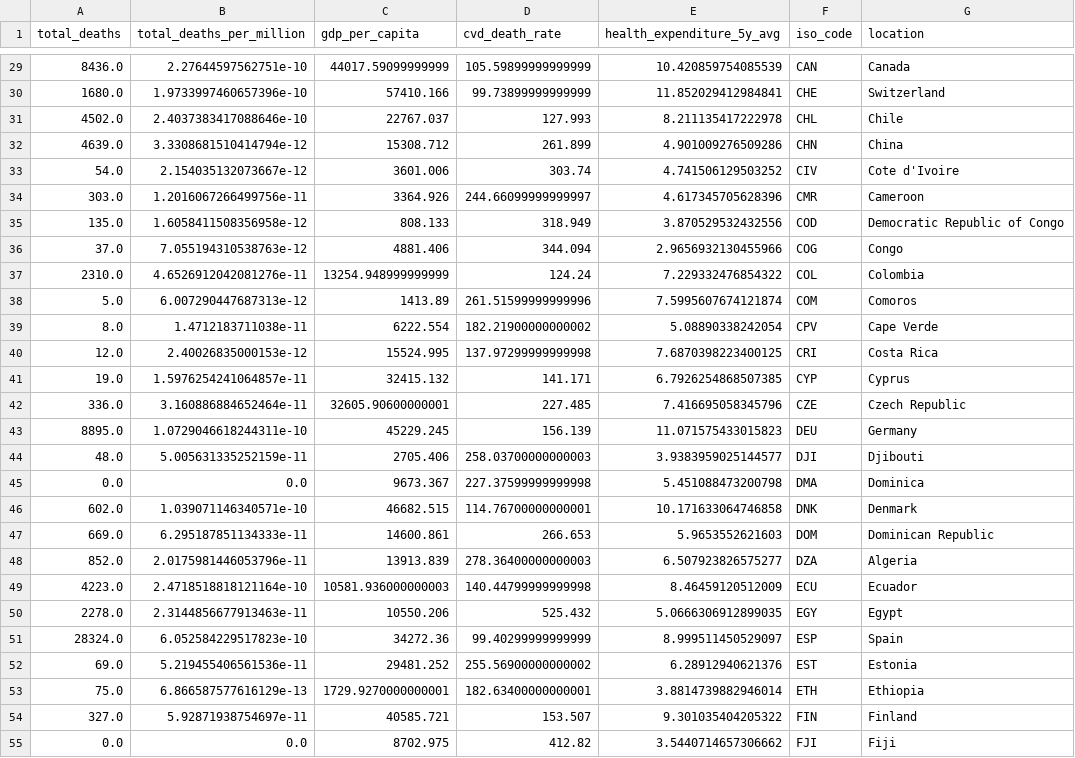
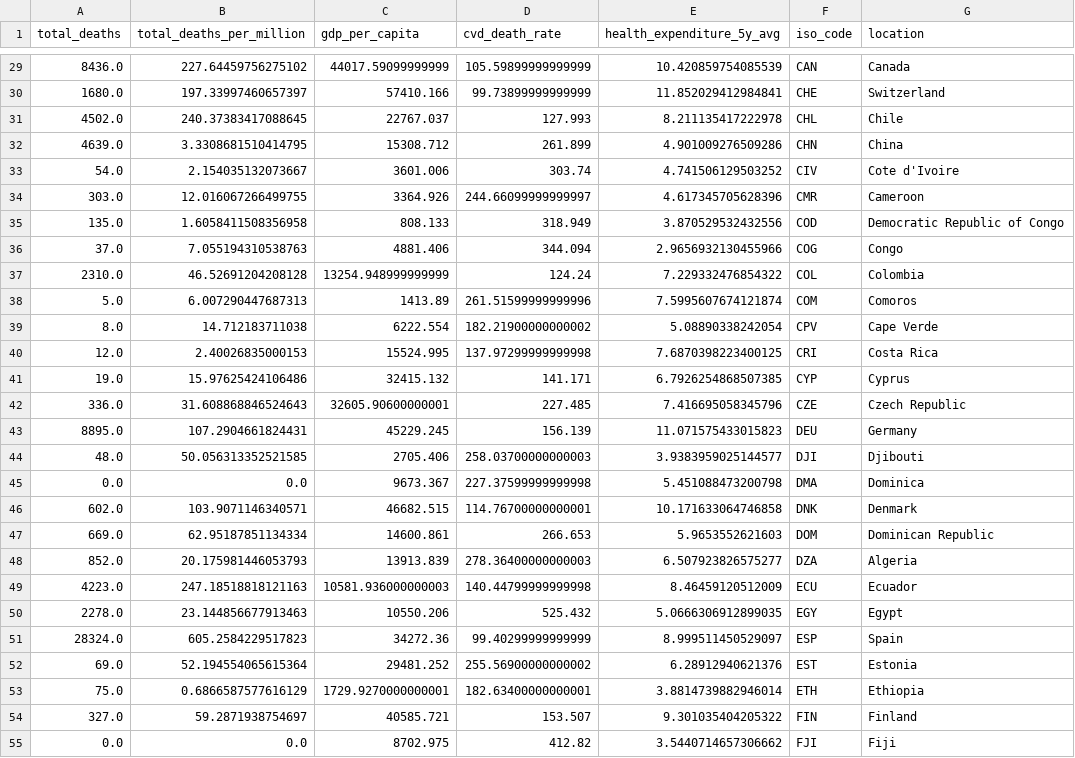
Before and after one commit to WWI17SEB/ml-covid, a CSV file: data/computed/deaths.csv, drawn as a sheet; only a part is shown, gaps mark what is left out; the diff covers the shown part only.

Commit message:
fix mistake in prepare_data_deaths + plot cvd and deaths

```diff
--- a/data/computed/deaths.csv
+++ b/data/computed/deaths.csv
@@ -29,27 +29,27 @@ total_deaths,total_deaths_per_million,gdp_per_capita,cvd_death_rate,health_expen
-8436.0,2.27644597562751e-10,44017.59099999999,105.59899999999999,10.420859754085539,CAN,Canada
-1680.0,1.9733997460657396e-10,57410.166,99.73899999999999,11.852029412984841,CHE,Switzerland
-4502.0,2.4037383417088646e-10,22767.037,127.993,8.211135417222978,CHL,Chile
-4639.0,3.3308681510414794e-12,15308.712,261.899,4.901009276509286,CHN,China
-54.0,2.154035132073667e-12,3601.006,303.74,4.741506129503252,CIV,Cote d'Ivoire
-303.0,1.2016067266499756e-11,3364.926,244.66099999999997,4.617345705628396,CMR,Cameroon
-135.0,1.6058411508356958e-12,808.133,318.949,3.870529532432556,COD,Democratic Republic of Congo
-37.0,7.055194310538763e-12,4881.406,344.094,2.9656932130455966,COG,Congo
-2310.0,4.6526912042081276e-11,13254.948999999999,124.24,7.229332476854322,COL,Colombia
-5.0,6.007290447687313e-12,1413.89,261.51599999999996,7.5995607674121874,COM,Comoros
-8.0,1.4712183711038e-11,6222.554,182.21900000000002,5.08890338242054,CPV,Cape Verde
-12.0,2.40026835000153e-12,15524.995,137.97299999999998,7.6870398223400125,CRI,Costa Rica
-19.0,1.5976254241064857e-11,32415.132,141.171,6.7926254868507385,CYP,Cyprus
-336.0,3.160886884652464e-11,32605.90600000001,227.485,7.416695058345796,CZE,Czech Republic
-8895.0,1.0729046618244311e-10,45229.245,156.139,11.071575433015823,DEU,Germany
-48.0,5.005631335252159e-11,2705.406,258.03700000000003,3.9383959025144577,DJI,Djibouti
+8436.0,227.64459756275102,44017.59099999999,105.59899999999999,10.420859754085539,CAN,Canada
+1680.0,197.33997460657397,57410.166,99.73899999999999,11.852029412984841,CHE,Switzerland
+4502.0,240.37383417088645,22767.037,127.993,8.211135417222978,CHL,Chile
+4639.0,3.3308681510414795,15308.712,261.899,4.901009276509286,CHN,China
+54.0,2.154035132073667,3601.006,303.74,4.741506129503252,CIV,Cote d'Ivoire
+303.0,12.016067266499755,3364.926,244.66099999999997,4.617345705628396,CMR,Cameroon
+135.0,1.6058411508356958,808.133,318.949,3.870529532432556,COD,Democratic Republic of Congo
+37.0,7.055194310538763,4881.406,344.094,2.9656932130455966,COG,Congo
+2310.0,46.52691204208128,13254.948999999999,124.24,7.229332476854322,COL,Colombia
+5.0,6.007290447687313,1413.89,261.51599999999996,7.5995607674121874,COM,Comoros
+8.0,14.712183711038,6222.554,182.21900000000002,5.08890338242054,CPV,Cape Verde
+12.0,2.40026835000153,15524.995,137.97299999999998,7.6870398223400125,CRI,Costa Rica
+19.0,15.97625424106486,32415.132,141.171,6.7926254868507385,CYP,Cyprus
+336.0,31.608868846524643,32605.90600000001,227.485,7.416695058345796,CZE,Czech Republic
+8895.0,107.2904661824431,45229.245,156.139,11.071575433015823,DEU,Germany
+48.0,50.056313352521585,2705.406,258.03700000000003,3.9383959025144577,DJI,Djibouti
 0.0,0.0,9673.367,227.37599999999998,5.451088473200798,DMA,Dominica
-602.0,1.039071146340571e-10,46682.515,114.76700000000001,10.171633064746858,DNK,Denmark
-669.0,6.295187851134333e-11,14600.861,266.653,5.9653552621603,DOM,Dominican Republic
-852.0,2.0175981446053796e-11,13913.839,278.36400000000003,6.507923826575277,DZA,Algeria
-4223.0,2.4718518818121164e-10,10581.936000000003,140.44799999999998,8.46459120512009,ECU,Ecuador
-2278.0,2.3144856677913463e-11,10550.206,525.432,5.0666306912899035,EGY,Egypt
-28324.0,6.052584229517823e-10,34272.36,99.40299999999999,8.999511450529097,ESP,Spain
-69.0,5.219455406561536e-11,29481.252,255.56900000000002,6.28912940621376,EST,Estonia
-75.0,6.866587577616129e-13,1729.9270000000001,182.63400000000001,3.8814739882946014,ETH,Ethiopia
-327.0,5.92871938754697e-11,40585.721,153.507,9.301035404205322,FIN,Finland
+602.0,103.9071146340571,46682.515,114.76700000000001,10.171633064746858,DNK,Denmark
+669.0,62.95187851134334,14600.861,266.653,5.9653552621603,DOM,Dominican Republic
+852.0,20.175981446053793,13913.839,278.36400000000003,6.507923826575277,DZA,Algeria
+4223.0,247.18518818121163,10581.936000000003,140.44799999999998,8.46459120512009,ECU,Ecuador
+2278.0,23.144856677913463,10550.206,525.432,5.0666306912899035,EGY,Egypt
+28324.0,605.2584229517823,34272.36,99.40299999999999,8.999511450529097,ESP,Spain
+69.0,52.194554065615364,29481.252,255.56900000000002,6.28912940621376,EST,Estonia
+75.0,0.6866587577616129,1729.9270000000001,182.63400000000001,3.8814739882946014,ETH,Ethiopia
+327.0,59.2871938754697,40585.721,153.507,9.301035404205322,FIN,Finland
 0.0,0.0,8702.975,412.82,3.5440714657306662,FJI,Fiji
```
Also changed, not shown: 126 edited cells elsewhere in this file, 3 other files.
